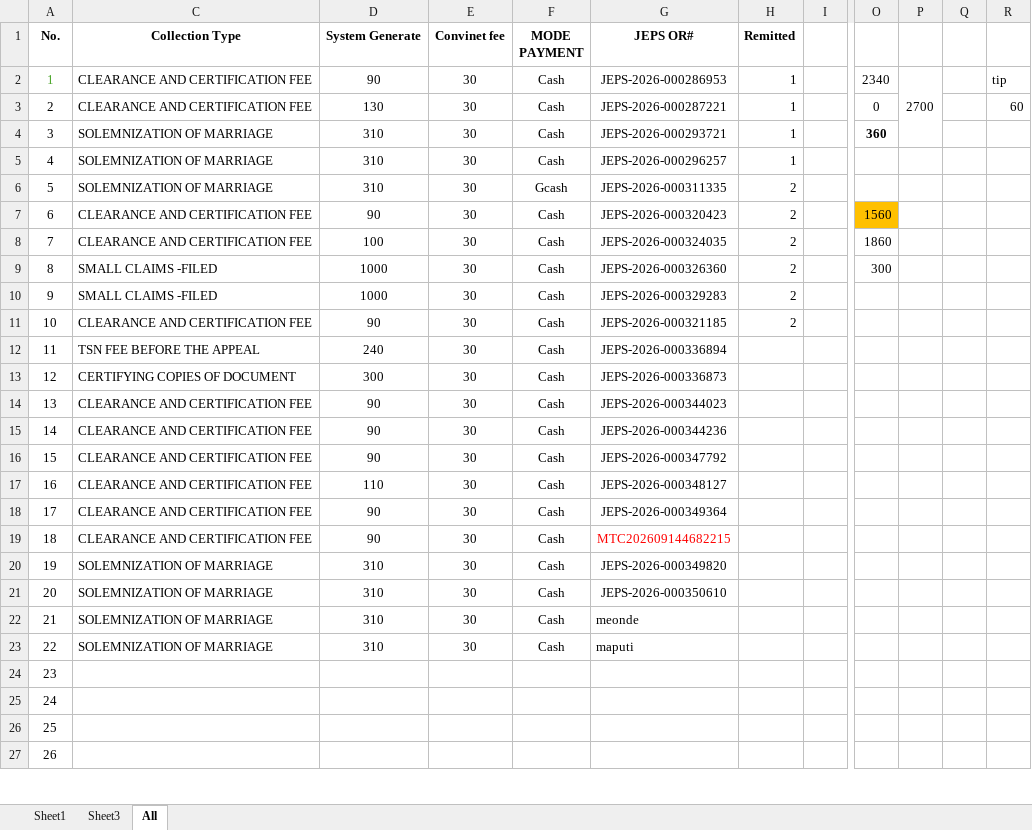
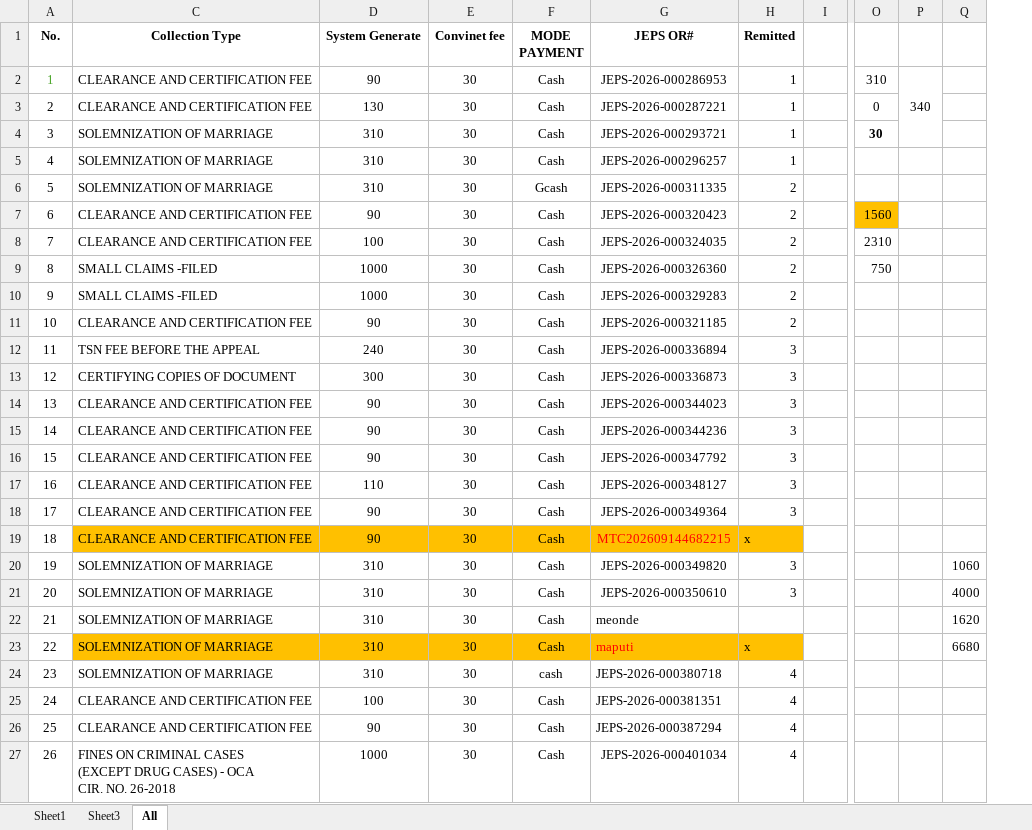
Before and after one commit to royalguard14/mtc, an Excel workbook: app/static/storage/JEPS BUSSINESS.xlsx, sheet All, drawn as a sheet; only a part is shown, gaps mark what is left out; values as stored, in another font and other column widths than the file's, no borders; removed rows and columns are numbered as before the commit, all else as after; ↵ is a line break in a cell; the diff covers the shown part only; the diff names each change by its address in the sheet, - before the commit and + after, or states it on an @@ line.

```diff
--- a/app/static/storage/JEPS BUSSINESS.xlsx (sheet All)
+++ b/app/static/storage/JEPS BUSSINESS.xlsx (sheet All)
-column P, row 2: 2700
-column Q, empty
-column R, rows 2-3: tip | 60
+column P, row 2: 340
+column Q, rows 20-23: 1060 | 4000 | 1620 | 6680
-O2: 2340
+O2: 310
-O4: 360
+O4: 30
-O8: 1860
+O8: 2310
-O9: 300
+O9: 750
-H12:H18 (Remitted): (empty)
+H12:H18 (Remitted): 3
-C19:H19 fill: none
+C19:H19 fill: #FFC000
-H19 (Remitted): (empty)
+H19 (Remitted): x
-H20:H21 (Remitted): (empty)
+H20:H21 (Remitted): 3
-C23:H23 fill: none
+C23:H23 fill: #FFC000
-G23 text colour: black
+G23 text colour: #FF0000
-H23 (Remitted): (empty)
+H23 (Remitted): x
-C24 (Collection Type): (empty)
+C24 (Collection Type): SOLEMNIZATION OF MARRIAGE
-D24 (System Generate): (empty)
+D24 (System Generate): 310
-E24:E27 (Convinet fee): (empty)
+E24:E27 (Convinet fee): 30
-F24 (MODE PAYMENT): (empty)
+F24 (MODE PAYMENT): cash
-G24 (JEPS OR#): (empty)
+G24 (JEPS OR#): JEPS-2026-000380718
-H24:H27 (Remitted): (empty)
+H24:H27 (Remitted): 4
-C25:C26 (Collection Type): (empty)
+C25:C26 (Collection Type): CLEARANCE AND CERTIFICATION FEE
-D25 (System Generate): (empty)
+D25 (System Generate): 100
-F25:F27 (MODE PAYMENT): (empty)
+F25:F27 (MODE PAYMENT): Cash
-G25 (JEPS OR#): (empty)
+G25 (JEPS OR#): JEPS-2026-000381351
-D26 (System Generate): (empty)
+D26 (System Generate): 90
-G26 (JEPS OR#): (empty)
+G26 (JEPS OR#): JEPS-2026-000387294
-C27 (Collection Type): (empty)
+C27 (Collection Type): FINES ON CRIMINAL CASES ↵ (EXCEPT DRUG CASES) - OCA ↵ CIR. NO. 26-2018
-D27 (System Generate): (empty)
+D27 (System Generate): 1000
-G27 (JEPS OR#): (empty)
+G27 (JEPS OR#): JEPS-2026-000401034
```
Also changed, not shown: 12 edited cells elsewhere in this sheet, sheet Sheet3, 1 other file.
